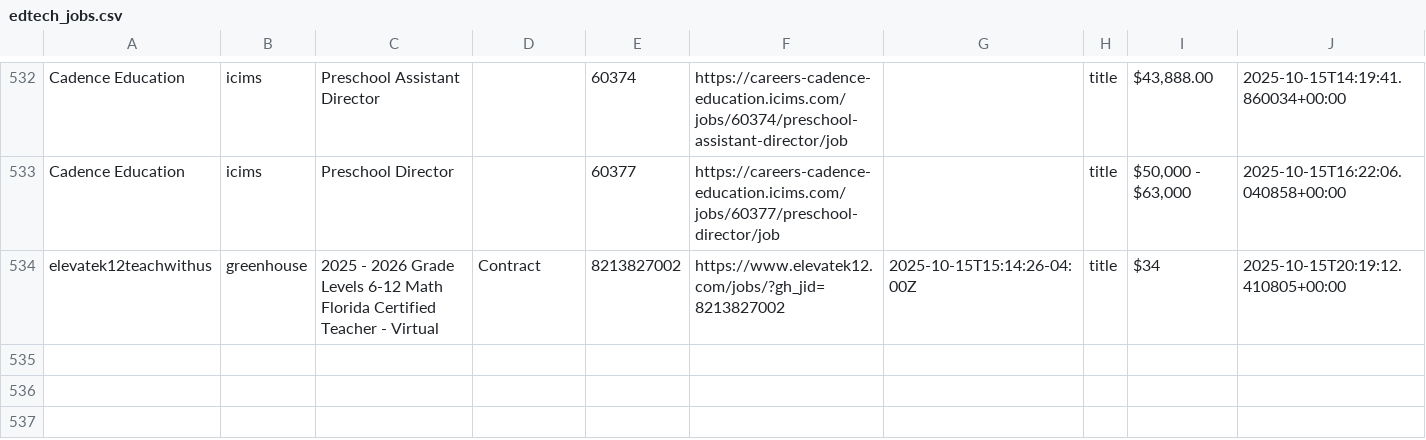
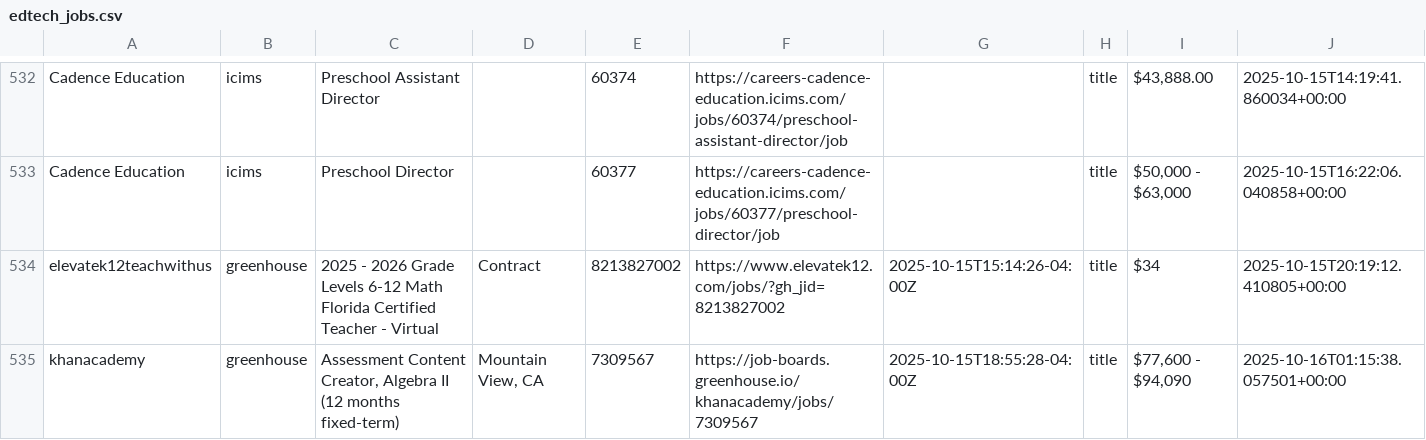
Before and after one commit to mollyoliviamund-maker/edtech-jobs, a CSV file: edtech_jobs.csv, drawn as a sheet; only a part is shown, gaps mark what is left out.

```diff
--- a/edtech_jobs.csv
+++ b/edtech_jobs.csv
@@ -534 +534,2 @@ Cadence Education,icims,Preschool Director,,60377,https://careers-cadence-educat
 elevatek12teachwithus,greenhouse,2025 - 2026 Grade Levels 6-12 Math Florida Certified Teacher - Virtual,Contract,8213827002,https://www.elevatek12.com/jobs/?gh_jid=8213827002,2025-10-15T15:14:26-04:00Z,title,$34,2025-10-15T20:19:12.410805+00:00
+khanacademy,greenhouse,"Assessment Content Creator, Algebra II (12 months fixed-term)","Mountain View, CA",7309567,https://job-boards.greenhouse.io/khanacademy/jobs/7309567,2025-10-15T18:55:28-04:00Z,title,"$77,600 - $94,090",2025-10-16T01:15:38.057501+00:00
```
Also changed, not shown: 1 other file.
